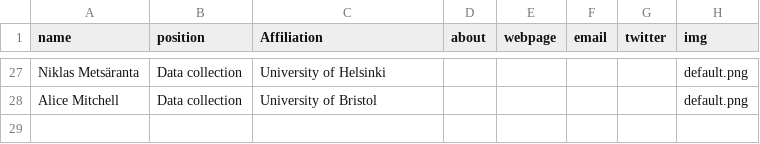
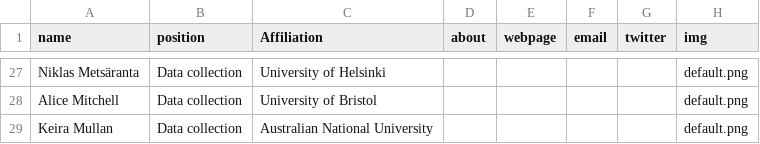
Before and after one commit to kinbank/kinbank_website, a CSV file: website/static/about.csv, drawn as a sheet; only a part is shown, gaps mark what is left out; the diff names each change by its address in the sheet, - before the commit and + after, or states it on an @@ line.

Commit message:
Adding Keira

```diff
--- a/website/static/about.csv
+++ b/website/static/about.csv
+row 29: Keira Mullan | Data collection | Australian National University |  |  |  |  | default.png
```
Also changed, not shown: 1 other file.
